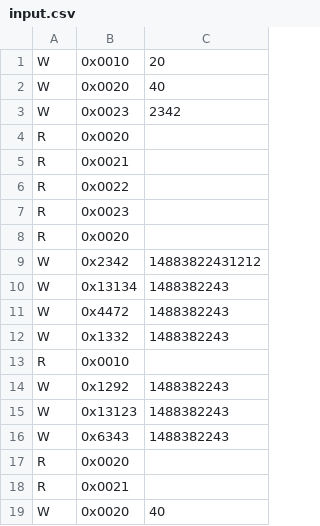
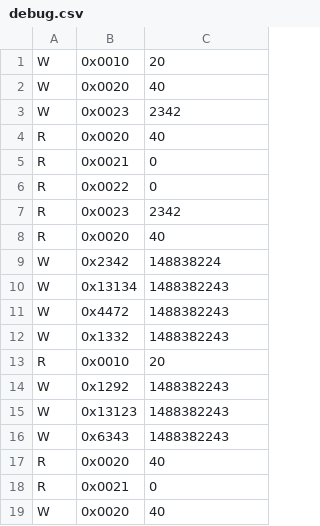
Before and after one commit to DERIYS/cache-simulation, a CSV file: debug.csv (was input.csv), drawn as a sheet.

Commit message:
Separation of parsing function, minor changes to make and debugger mode for csv files

```diff
--- a/input.csv
+++ b/debug.csv
@@ -3,8 +3,8 @@ W,0x0020,40
 W,0x0023,2342
-R,0x0020,
-R,0x0021,
-R,0x0022,
-R,0x0023,
-R,0x0020,
-W,0x2342,14883822431212
+R,0x0020,40
+R,0x0021,0
+R,0x0022,0
+R,0x0023,2342
+R,0x0020,40
+W,0x2342,148838224
 W,0x13134,1488382243
@@ -12,3 +12,3 @@ W,0x4472,1488382243
 W,0x1332,1488382243
-R,0x0010,
+R,0x0010,20
 W,0x1292,1488382243
@@ -16,4 +16,4 @@ W,0x13123,1488382243
 W,0x6343,1488382243
-R,0x0020,
-R,0x0021,
+R,0x0020,40
+R,0x0021,0
 W,0x0020,40
```
Also changed, not shown: 11 other files.
